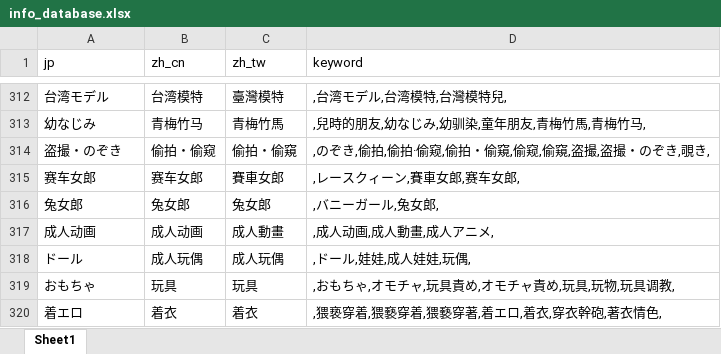
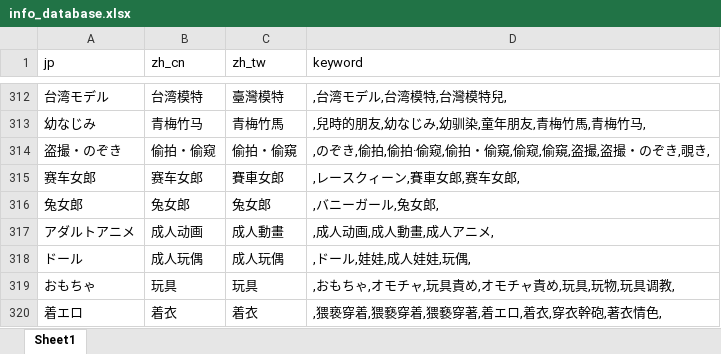
Before and after one commit to 767939287/mdcx-diy, an Excel workbook: resources/userdata/info_database.xlsx, sheet Sheet1, drawn as a sheet; only a part is shown, gaps mark what is left out; values as stored, in another font and other column widths than the file's, no borders; the diff covers the shown part only; the diff names each change by its address in the sheet, - before the commit and + after, or states it on an @@ line.

Commit message:
feat: info库jp列中文残留修正为标准日文
修正11行jp列简体中文残留为标准日文：
- 动画角色→アニメキャラクター、成人动画→アダルトアニメ、展场女郎→キャンギャル
- 熟女不好当→熟女はつらいよ、山与空/妄想族→山と空/妄想族
- 人妻花园剧场→人妻花園劇場、人妻后援会→人妻援護会/エマニエル
- 美女/妄想族→ボニータ/妄想族、痴兽/妄想族→痴ロモン/妄想族
- 新宿约会女孩→新宿交縁女子、其他服饰→その他ファッション
原中文jp加入keyword保持匹配
剩余13行日文汉字写法(再会/妄想/韓国/密会/生理中/着物等)为合法日文，无需修改
Co-authored-by: monkeycode-ai <monkeycode-ai@chaitin.com>

```diff
--- a/resources/userdata/info_database.xlsx (sheet Sheet1)
+++ b/resources/userdata/info_database.xlsx (sheet Sheet1)
-A317 (jp): 成人动画
+A317 (jp): アダルトアニメ
```
Also changed, not shown: 19 edited cells elsewhere in this sheet.
